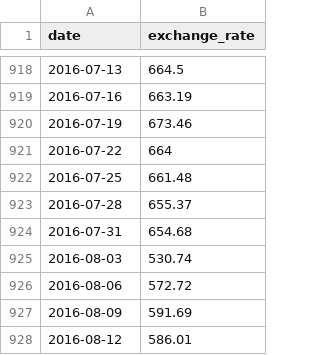
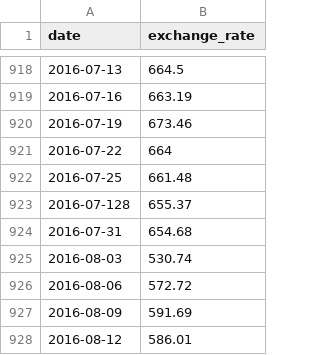
Before and after one commit to sumon-ohid/42-CPP_MODULES, a CSV file: C++09/ex00/data.csv, drawn as a sheet; only a part is shown, gaps mark what is left out.

```diff
--- a/C++09/ex00/data.csv
+++ b/C++09/ex00/data.csv
@@ -922,3 +922,3 @@ date,exchange_rate
 2016-07-25,661.48
-2016-07-28,655.37
+2016-07-128,655.37
 2016-07-31,654.68
```
Also changed, not shown: 3 other files.
